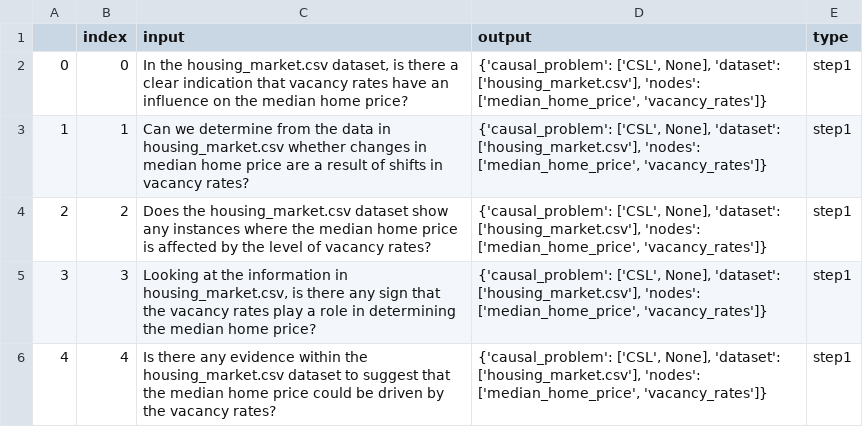
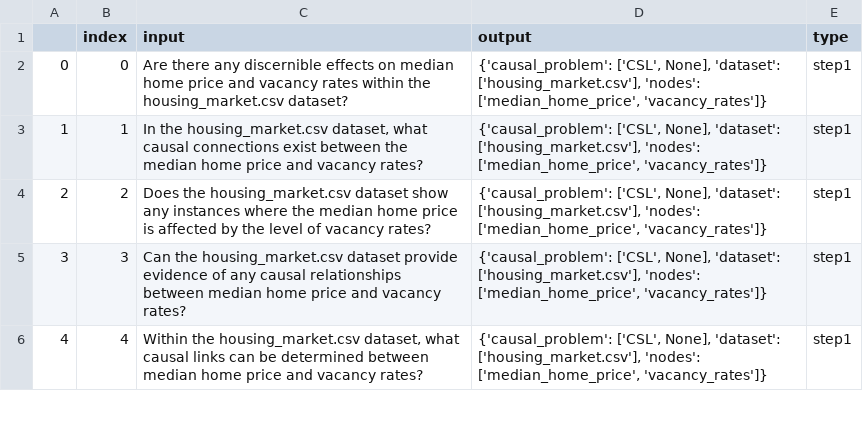
Before and after one commit to Hunter-Jiang/LLM4Causal, a CSV file: data/replicates/evaluate_p30.csv, drawn as a sheet; only a part is shown; the diff covers the shown part only.

```diff
--- a/data/replicates/evaluate_p30.csv
+++ b/data/replicates/evaluate_p30.csv
@@ -1,6 +1,6 @@
 ,index,input,output,type
-0,0," In the housing_market.csv dataset, is there a clear indication that vacancy rates have an influence on the median home price?","{'causal_problem': ['CSL', None], 'dataset': ['housing_market.csv'], 'nodes': ['median_home_price', 'vacancy_rates']}",step1
-1,1, Can we determine from the data in housing_market.csv whether changes in median home price are a result of shifts in vacancy rates?,"{'causal_problem': ['CSL', None], 'dataset': ['housing_market.csv'], 'nodes': ['median_home_price', 'vacancy_rates']}",step1
+0,0,Are there any discernible effects on median home price and vacancy rates within the housing_market.csv dataset?,"{'causal_problem': ['CSL', None], 'dataset': ['housing_market.csv'], 'nodes': ['median_home_price', 'vacancy_rates']}",step1
+1,1,"In the housing_market.csv dataset, what causal connections exist between the median home price and vacancy rates?","{'causal_problem': ['CSL', None], 'dataset': ['housing_market.csv'], 'nodes': ['median_home_price', 'vacancy_rates']}",step1
 2,2, Does the housing_market.csv dataset show any instances where the median home price is affected by the level of vacancy rates?,"{'causal_problem': ['CSL', None], 'dataset': ['housing_market.csv'], 'nodes': ['median_home_price', 'vacancy_rates']}",step1
-3,3," Looking at the information in housing_market.csv, is there any sign that the vacancy rates play a role in determining the median home price?","{'causal_problem': ['CSL', None], 'dataset': ['housing_market.csv'], 'nodes': ['median_home_price', 'vacancy_rates']}",step1
-4,4, Is there any evidence within the housing_market.csv dataset to suggest that the median home price could be driven by the vacancy rates?,"{'causal_problem': ['CSL', None], 'dataset': ['housing_market.csv'], 'nodes': ['median_home_price', 'vacancy_rates']}",step1
+3,3,Can the housing_market.csv dataset provide evidence of any causal relationships between median home price and vacancy rates?,"{'causal_problem': ['CSL', None], 'dataset': ['housing_market.csv'], 'nodes': ['median_home_price', 'vacancy_rates']}",step1
+4,4,"Within the housing_market.csv dataset, what causal links can be determined between median home price and vacancy rates?","{'causal_problem': ['CSL', None], 'dataset': ['housing_market.csv'], 'nodes': ['median_home_price', 'vacancy_rates']}",step1
```
Also changed, not shown: 26 edited cells elsewhere in this file, data/run_files/gpt35_guided_run_p30.csv, data/run_files/gpt4t_run_p30.csv, 13 other files.
